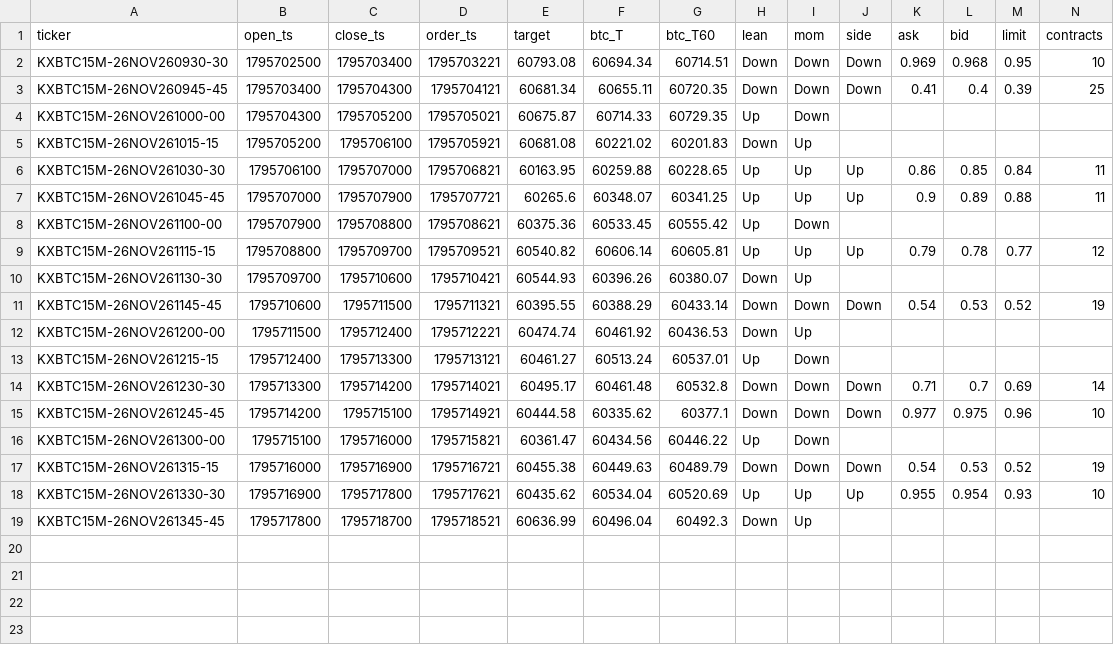
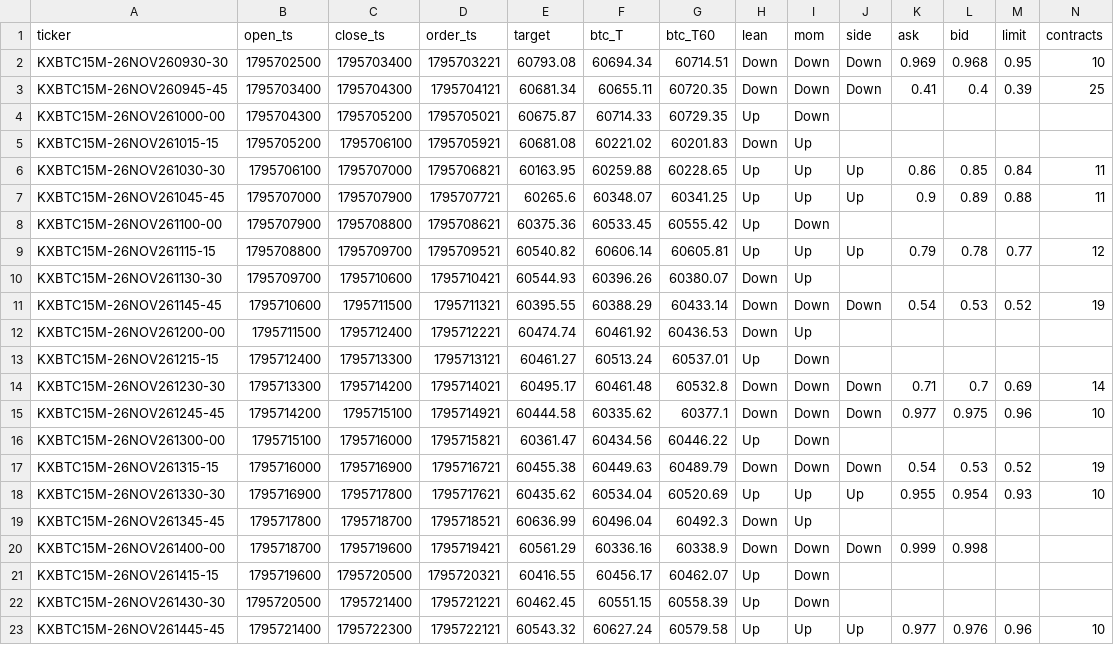
Before and after one commit to j42002/polybot, a CSV file: data/maker15/orders.csv, drawn as a sheet; only a part is shown; rows hold the shown columns only; the diff names each change by its address in the sheet, - before the commit and + after, or states it on an @@ line.

Commit message:
maker15 data 2026-11-26T19:47Z

```diff
--- a/data/maker15/orders.csv
+++ b/data/maker15/orders.csv
+row 20: KXBTC15M-26NOV261400-00 | 1795718700 | 1795719600 | 1795719421 | 60561.29 | 60336.16 | 60338.9 | Down | Down | Down | 0.999 | 0.998
+row 21: KXBTC15M-26NOV261415-15 | 1795719600 | 1795720500 | 1795720321 | 60416.55 | 60456.17 | 60462.07 | Up | Down
+row 22: KXBTC15M-26NOV261430-30 | 1795720500 | 1795721400 | 1795721221 | 60462.45 | 60551.15 | 60558.39 | Up | Down
+row 23: KXBTC15M-26NOV261445-45 | 1795721400 | 1795722300 | 1795722121 | 60543.32 | 60627.24 | 60579.58 | Up | Up | Up | 0.977 | 0.976 | 0.96 | 10
```
Also changed, not shown: 1 other file.
